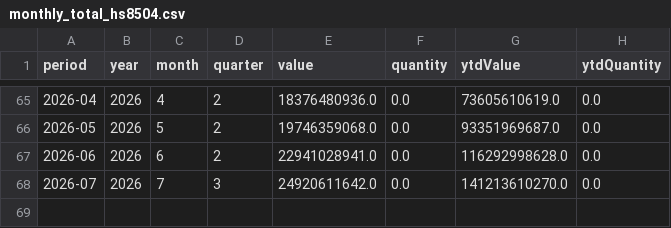
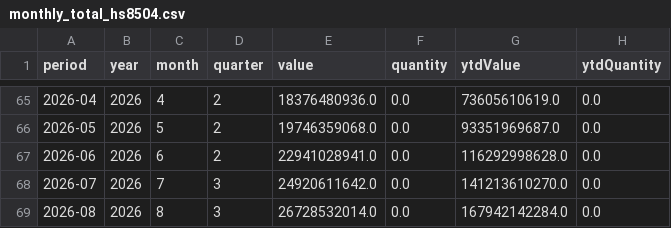
Before and after one commit to benzkanin41-alt/moc-export-hs8504-dashboard, a CSV file: data/monthly_total_hs8504.csv, drawn as a sheet; only a part is shown, gaps mark what is left out.

```diff
--- a/data/monthly_total_hs8504.csv
+++ b/data/monthly_total_hs8504.csv
@@ -68 +68,2 @@
 2026-07,2026,7,3,24920611642.0,0.0,141213610270.0,0.0
+2026-08,2026,8,3,26728532014.0,0.0,167942142284.0,0.0
```
Also changed, not shown: data/monthly_continent_hs8504.csv, data/validation_reconciliation.csv, 7 other files.
